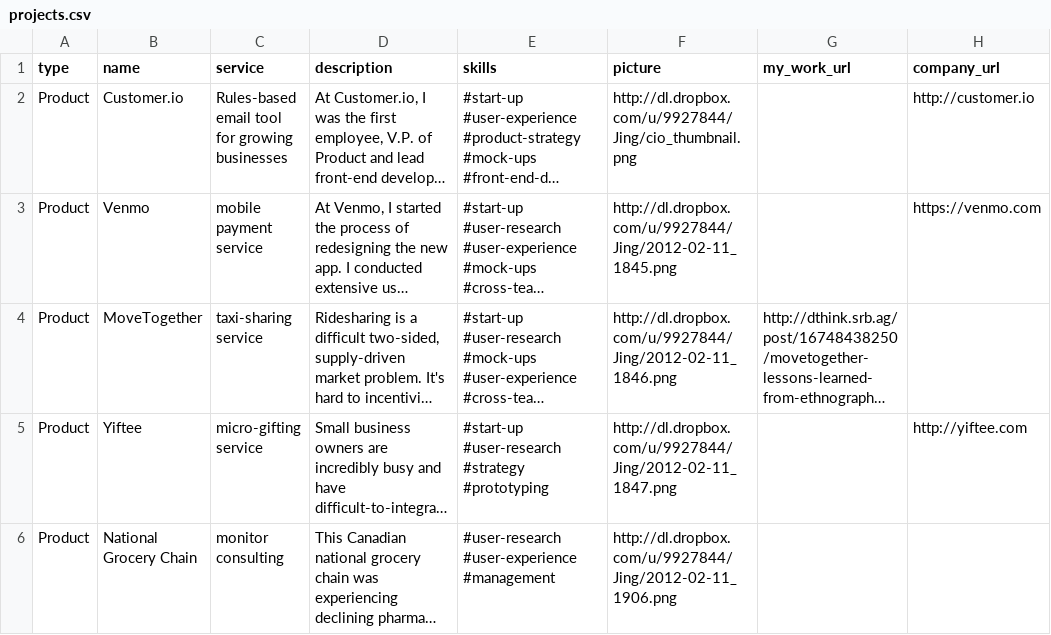
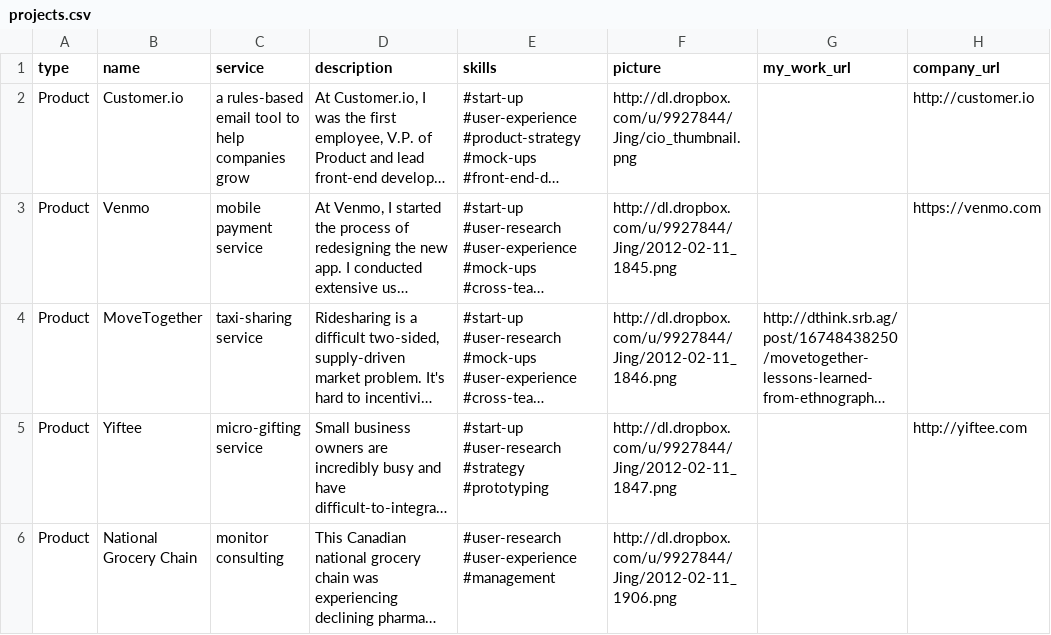
Before and after one commit to ashaegupta/ashaelizabethgupta.com, a CSV file: project_data/inputs/projects.csv, drawn as a sheet; only a part is shown; long unchanged cells end in …; the diff names each change by its address in the sheet, - before the commit and + after, or states it on an @@ line.

```diff
--- a/project_data/inputs/projects.csv
+++ b/project_data/inputs/projects.csv
-C2 (service): Rules-based email tool for growing businesses
+C2 (service): a rules-based email tool to help companies grow
```
Also changed, not shown: project_data/inputs/ux.csv, 7 other files.
